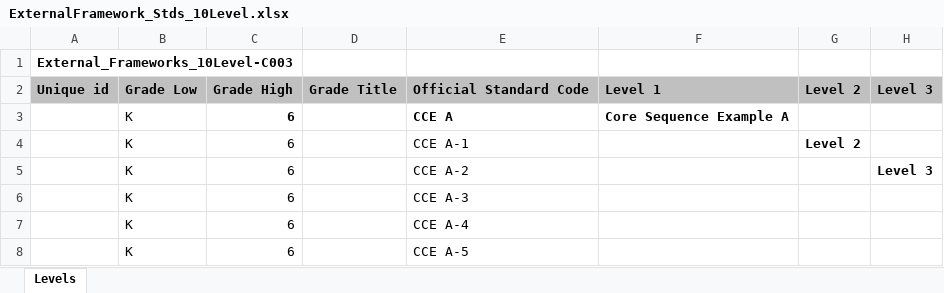
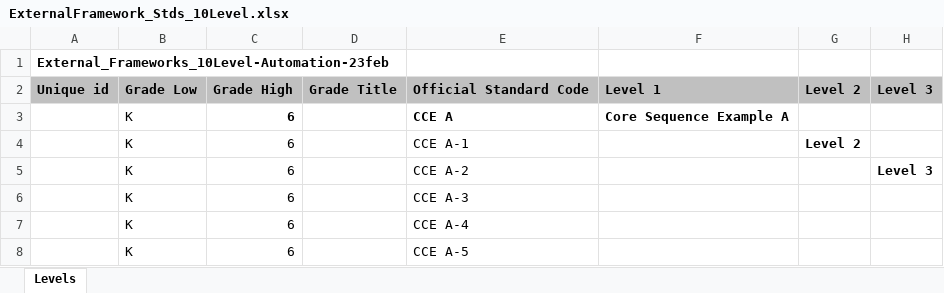
Before and after one commit to ram9sing/lomt_automation, an Excel workbook: src/main/java/lomt/pearson/fileupload/externalframework/exf_ingestion_common_tcs/ExternalFramework_Stds_10Level.xlsx, sheet Levels, drawn as a sheet; only a part is shown; values as stored, in another font and other column widths than the file's, no borders; the diff names each change by its address in the sheet, - before the commit and + after, or states it on an @@ line.

```diff
--- a/src/main/java/lomt/pearson/fileupload/externalframework/exf_ingestion_common_tcs/ExternalFramework_Stds_10Level.xlsx (sheet Levels)
+++ b/src/main/java/lomt/pearson/fileupload/externalframework/exf_ingestion_common_tcs/ExternalFramework_Stds_10Level.xlsx (sheet Levels)
-A1: External_Frameworks_10Level-C003
+A1: External_Frameworks_10Level-Automation-23feb
```
Also changed, not shown: src/main/java/lomt/pearson/fileupload/externalframework/ex_reingestion/External_Framework_Template.xlsx, src/main/java/lomt/pearson/fileupload/externalframework/exf_ingestion_all_fields/ExF_Ingestion_all_fields.xlsx, 8 other files.
